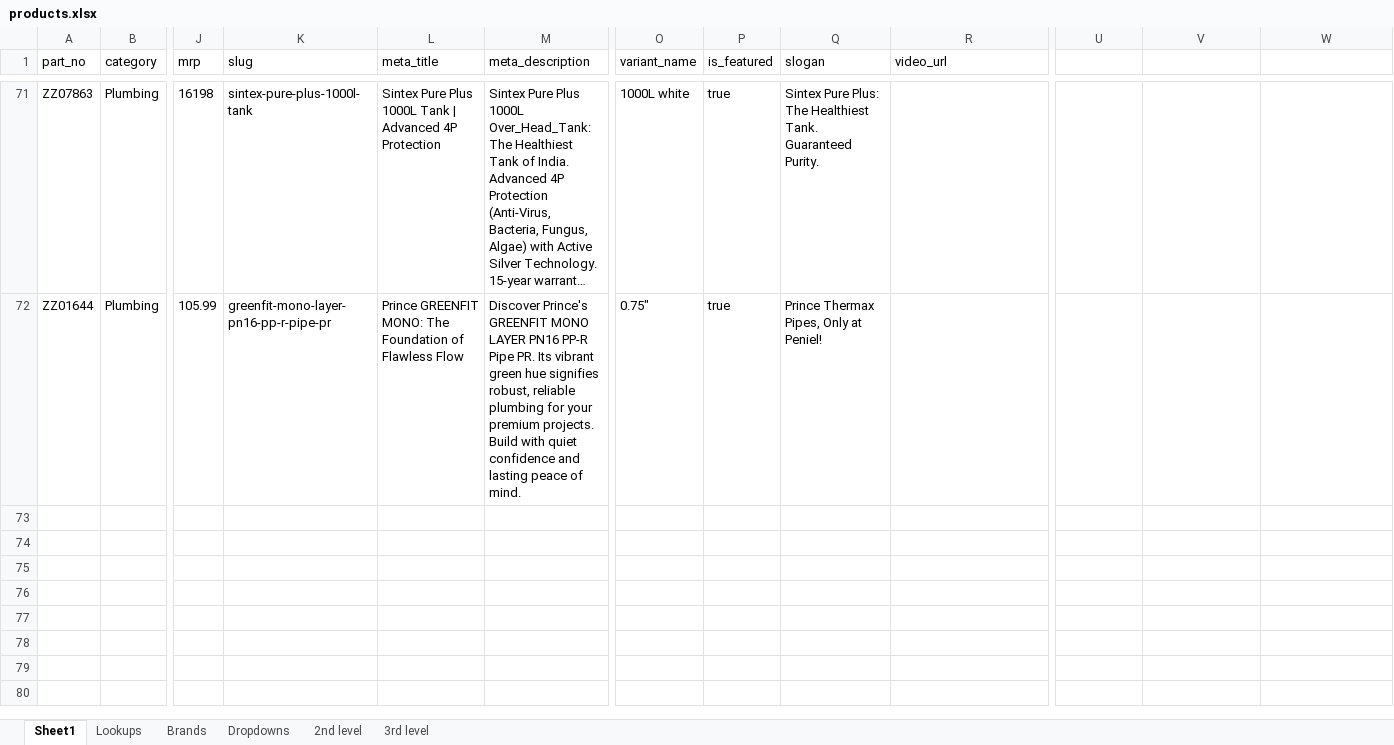
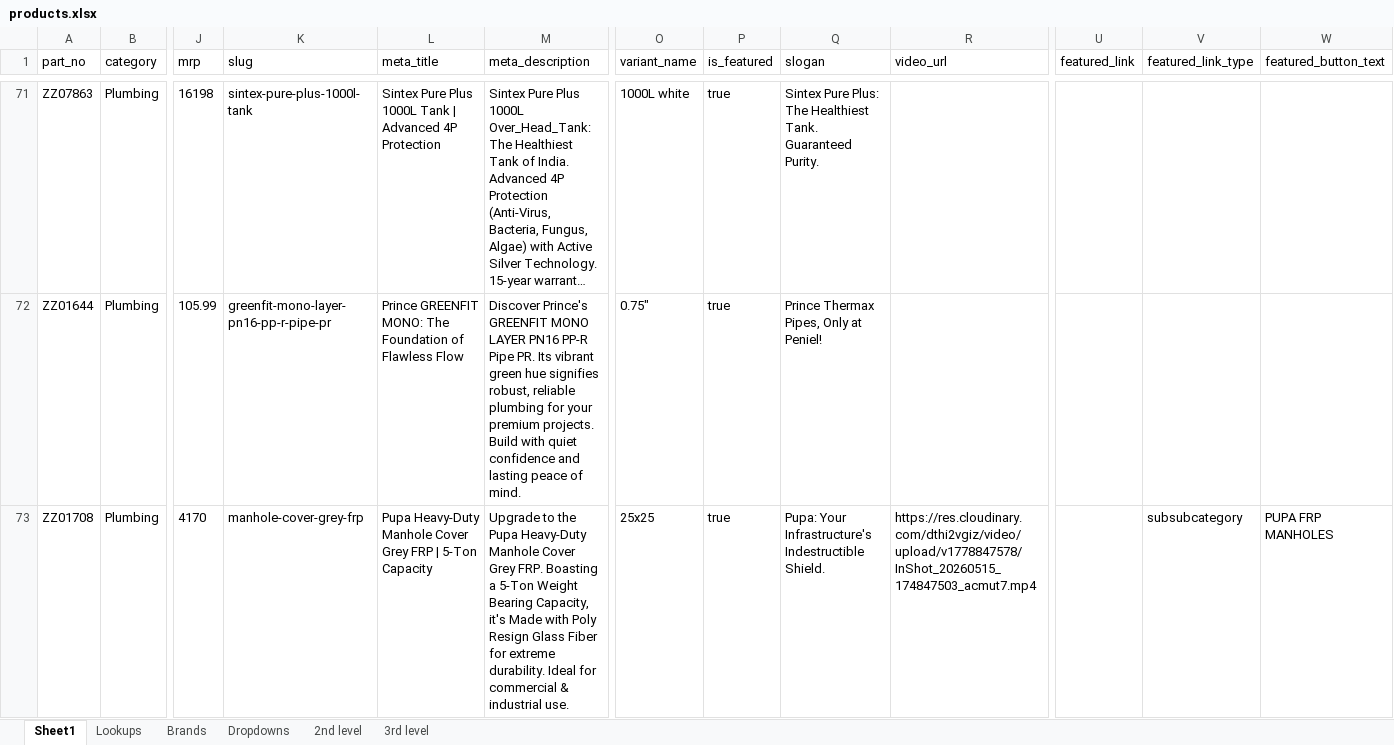
Before and after one commit to herinsamra/hardware-store, an Excel workbook: products.xlsx, sheet Sheet1, drawn as a sheet; only a part is shown, gaps mark what is left out; long unchanged cells end in …; values as stored, in another font and other column widths than the file's, no borders; rows hold the shown columns only; the diff covers the shown part only; the diff names each change by its address in the sheet, - before the commit and + after, or states it on an @@ line.

```diff
--- a/products.xlsx (sheet Sheet1)
+++ b/products.xlsx (sheet Sheet1)
-U1: (empty)
+U1: featured_link
-V1: (empty)
+V1: featured_link_type
-W1: (empty)
+W1: featured_button_text
+row 73: ZZ01708 | Plumbing | 4170 | manhole-cover-grey-frp | Pupa Heavy-Duty Manhole Cover Grey FRP | 5-Ton Capacity | Upgrade to the Pupa Heavy-Duty Manhole Cover Grey FRP. Boasting a 5-Ton Weight Bearing Capacity, it's Made with Poly Resign Glass Fiber for extreme durability. Ideal for commercial & industrial use. | 25x25 | true | Pupa: Your Infrastructure's Indestructible Shield. | https://res.cloudinary.com/dthi2vgiz/video/upload/v1778847578/InShot_20260515_174847503_acmut7.mp4 |  | subsubcategory | PUPA FRP MANHOLES
```
Also changed, not shown: 1 added row and 3 edited cells elsewhere in this sheet, 7 other files.
